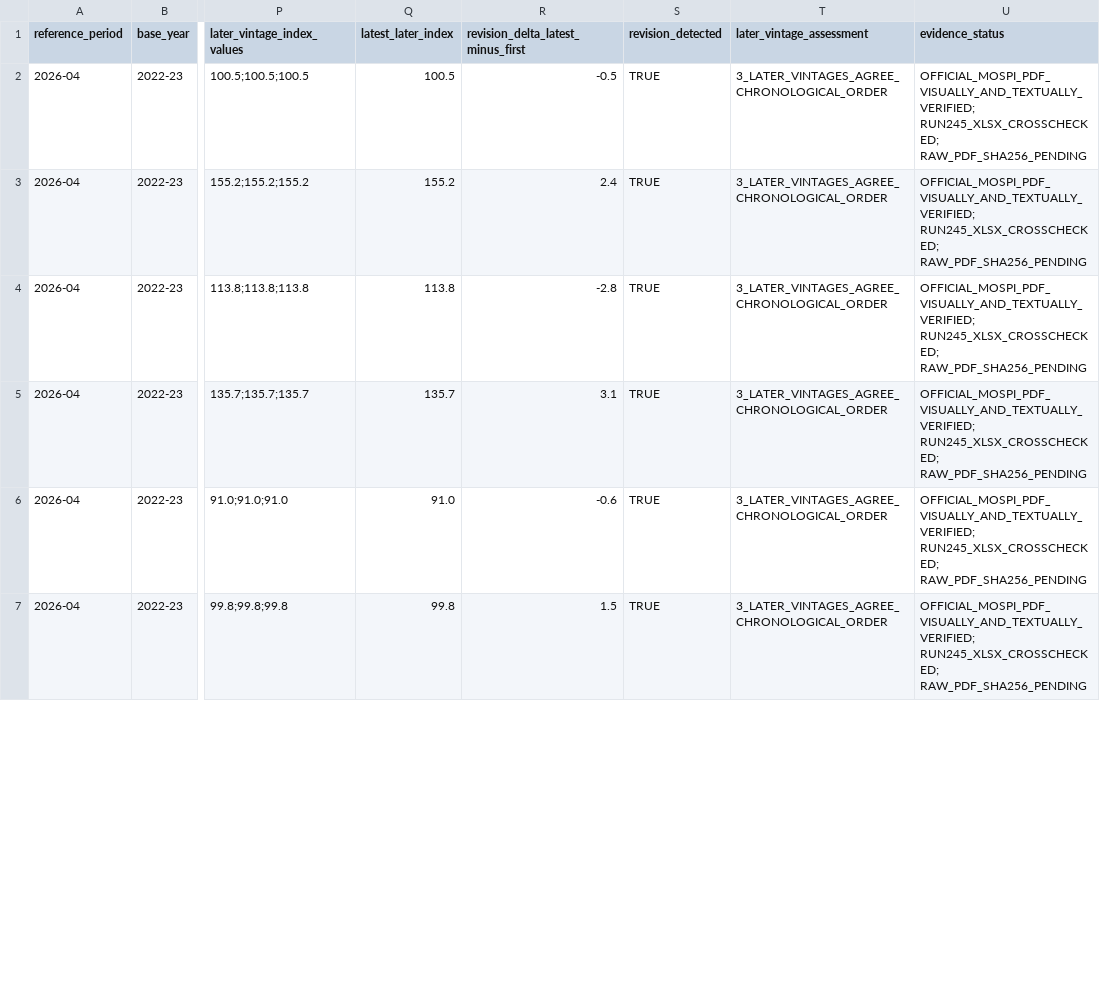
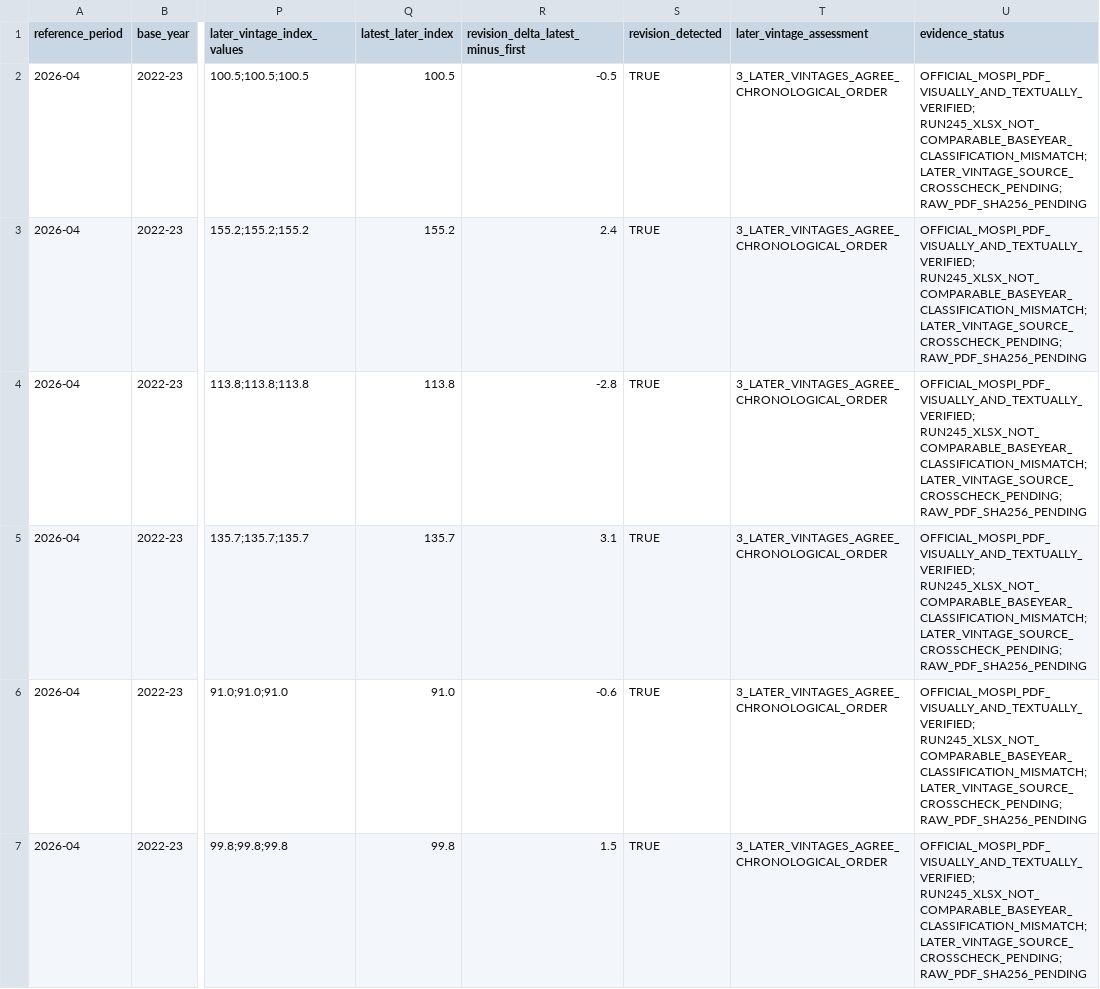
Before and after one commit to duttapalkpa-netizen/PRECISION-WIRES-NSE200-COLLECTOR, a CSV file: audit_inputs/iip_apr2026_nic2025_pdf_first_release_crosscheck.csv, drawn as a sheet; only a part is shown, gaps mark what is left out; the diff covers the shown part only; the diff names each change by its address in the sheet, - before the commit and + after, or states it on an @@ line.

Commit message:
Correct IIP cross-check provenance: Run245 vintage is not comparable

```diff
--- a/audit_inputs/iip_apr2026_nic2025_pdf_first_release_crosscheck.csv
+++ b/audit_inputs/iip_apr2026_nic2025_pdf_first_release_crosscheck.csv
-U2:U7 (evidence_status): OFFICIAL_MOSPI_PDF_VISUALLY_AND_TEXTUALLY_VERIFIED; RUN245_XLSX_CROSSCHECKED; RAW_PDF_SHA256_PENDING
+U2:U7 (evidence_status): OFFICIAL_MOSPI_PDF_VISUALLY_AND_TEXTUALLY_VERIFIED; RUN245_XLSX_NOT_COMPARABLE_BASEYEAR_CLASSIFICATION_MISMATCH; LATER_VINTAGE_SOURCE_CROSSCHECK_PENDING; RAW_PDF_SHA256_PENDING
```
Also changed, not shown: 17 edited cells elsewhere in this file.
